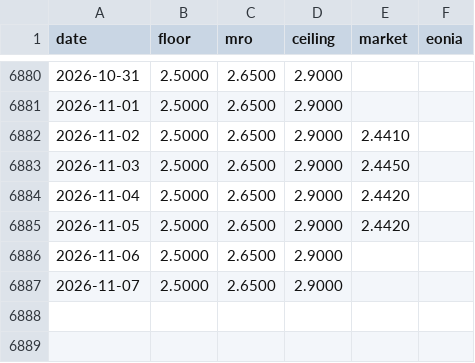
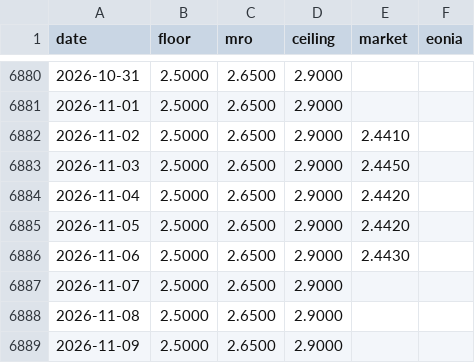
Before and after one commit to Li52utm/price-of-collateral, a CSV file: results/corridors/corridor_EUR.csv, drawn as a sheet; only a part is shown, gaps mark what is left out.

```diff
--- a/results/corridors/corridor_EUR.csv
+++ b/results/corridors/corridor_EUR.csv
@@ -6885,3 +6885,5 @@ date,floor,mro,ceiling,market,eonia
 2026-11-05,2.5000,2.6500,2.9000,2.4420,
-2026-11-06,2.5000,2.6500,2.9000,,
+2026-11-06,2.5000,2.6500,2.9000,2.4430,
 2026-11-07,2.5000,2.6500,2.9000,,
+2026-11-08,2.5000,2.6500,2.9000,,
+2026-11-09,2.5000,2.6500,2.9000,,
```
Also changed, not shown: results/corridors/corridor_JPY.csv, results/corridors/corridor_USD.csv, 43 other files.
